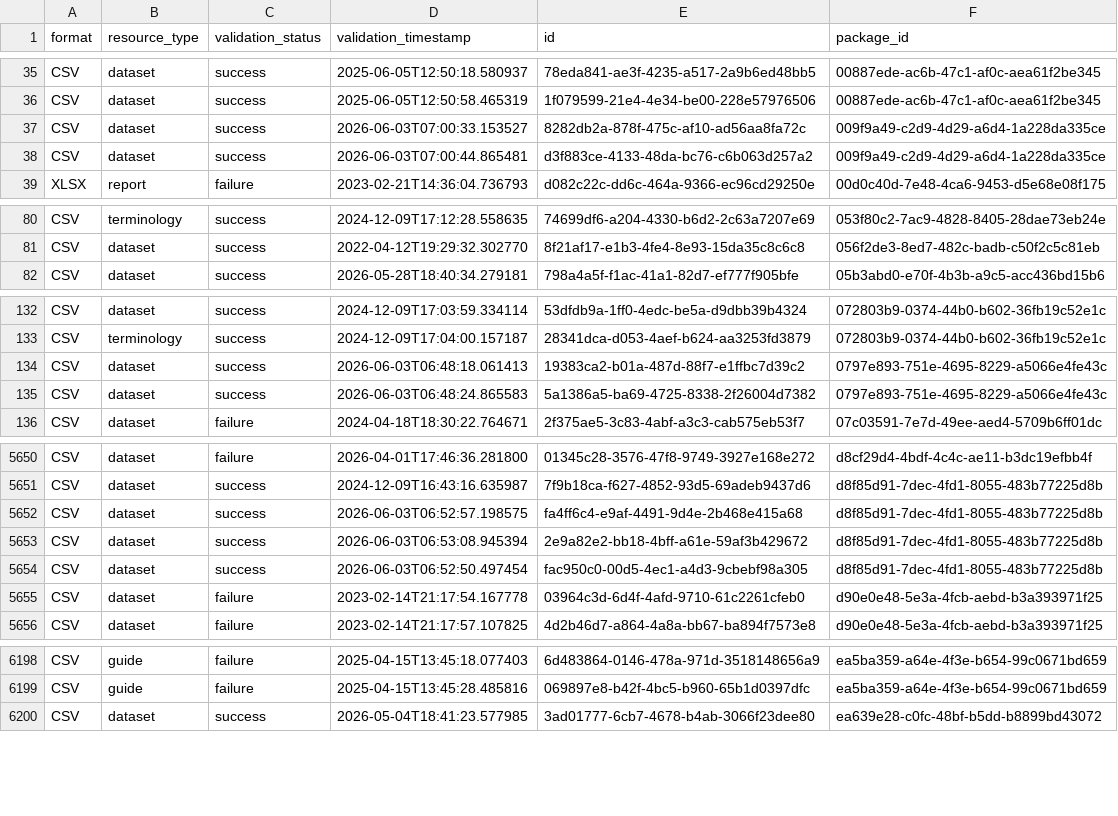
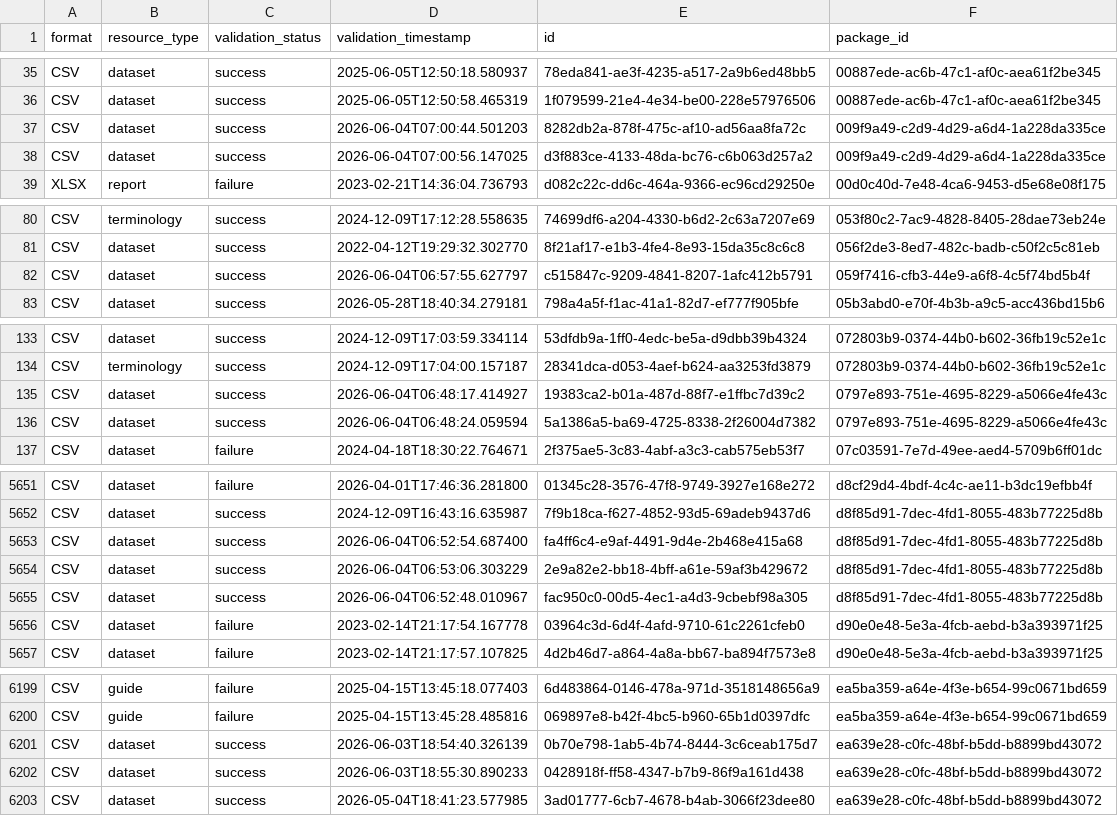
Before and after one commit to open-data/analytics-corporate-reporting, a CSV file: datastore_tracker/res_validation_status.csv, drawn as a sheet; only a part is shown, gaps mark what is left out; the diff covers the shown part only.

```diff
--- a/datastore_tracker/res_validation_status.csv
+++ b/datastore_tracker/res_validation_status.csv
@@ -36,4 +36,4 @@ CSV,dataset,success,2025-06-05T12:50:18.580937,78eda841-ae3f-4235-a517-2a9b6ed48
 CSV,dataset,success,2025-06-05T12:50:58.465319,1f079599-21e4-4e34-be00-228e57976506,00887ede-ac6b-47c1-af0c-aea61f2be345
-CSV,dataset,success,2026-06-03T07:00:33.153527,8282db2a-878f-475c-af10-ad56aa8fa72c,009f9a49-c2d9-4d29-a6d4-1a228da335ce
-CSV,dataset,success,2026-06-03T07:00:44.865481,d3f883ce-4133-48da-bc76-c6b063d257a2,009f9a49-c2d9-4d29-a6d4-1a228da335ce
+CSV,dataset,success,2026-06-04T07:00:44.501203,8282db2a-878f-475c-af10-ad56aa8fa72c,009f9a49-c2d9-4d29-a6d4-1a228da335ce
+CSV,dataset,success,2026-06-04T07:00:56.147025,d3f883ce-4133-48da-bc76-c6b063d257a2,009f9a49-c2d9-4d29-a6d4-1a228da335ce
 XLSX,report,failure,2023-02-21T14:36:04.736793,d082c22c-dd6c-464a-9366-ec96cd29250e,00d0c40d-7e48-4ca6-9453-d5e68e08f175
@@ -81,2 +81,3 @@ CSV,terminology,success,2024-12-09T17:12:28.558635,74699df6-a204-4330-b6d2-2c63a
 CSV,dataset,success,2022-04-12T19:29:32.302770,8f21af17-e1b3-4fe4-8e93-15da35c8c6c8,056f2de3-8ed7-482c-badb-c50f2c5c81eb
+CSV,dataset,success,2026-06-04T06:57:55.627797,c515847c-9209-4841-8207-1afc412b5791,059f7416-cfb3-44e9-a6f8-4c5f74bd5b4f
 CSV,dataset,success,2026-05-28T18:40:34.279181,798a4a5f-f1ac-41a1-82d7-ef777f905bfe,05b3abd0-e70f-4b3b-a9c5-acc436bd15b6
@@ -133,4 +134,4 @@ CSV,dataset,success,2024-12-09T17:03:59.334114,53dfdb9a-1ff0-4edc-be5a-d9dbb39b4
 CSV,terminology,success,2024-12-09T17:04:00.157187,28341dca-d053-4aef-b624-aa3253fd3879,072803b9-0374-44b0-b602-36fb19c52e1c
-CSV,dataset,success,2026-06-03T06:48:18.061413,19383ca2-b01a-487d-88f7-e1ffbc7d39c2,0797e893-751e-4695-8229-a5066e4fe43c
-CSV,dataset,success,2026-06-03T06:48:24.865583,5a1386a5-ba69-4725-8338-2f26004d7382,0797e893-751e-4695-8229-a5066e4fe43c
+CSV,dataset,success,2026-06-04T06:48:17.414927,19383ca2-b01a-487d-88f7-e1ffbc7d39c2,0797e893-751e-4695-8229-a5066e4fe43c
+CSV,dataset,success,2026-06-04T06:48:24.059594,5a1386a5-ba69-4725-8338-2f26004d7382,0797e893-751e-4695-8229-a5066e4fe43c
 CSV,dataset,failure,2024-04-18T18:30:22.764671,2f375ae5-3c83-4abf-a3c3-cab575eb53f7,07c03591-7e7d-49ee-aed4-5709b6ff01dc
@@ -5651,5 +5652,5 @@ CSV,dataset,failure,2026-04-01T17:46:36.281800,01345c28-3576-47f8-9749-3927e168e
 CSV,dataset,success,2024-12-09T16:43:16.635987,7f9b18ca-f627-4852-93d5-69adeb9437d6,d8f85d91-7dec-4fd1-8055-483b77225d8b
-CSV,dataset,success,2026-06-03T06:52:57.198575,fa4ff6c4-e9af-4491-9d4e-2b468e415a68,d8f85d91-7dec-4fd1-8055-483b77225d8b
-CSV,dataset,success,2026-06-03T06:53:08.945394,2e9a82e2-bb18-4bff-a61e-59af3b429672,d8f85d91-7dec-4fd1-8055-483b77225d8b
-CSV,dataset,success,2026-06-03T06:52:50.497454,fac950c0-00d5-4ec1-a4d3-9cbebf98a305,d8f85d91-7dec-4fd1-8055-483b77225d8b
+CSV,dataset,success,2026-06-04T06:52:54.687400,fa4ff6c4-e9af-4491-9d4e-2b468e415a68,d8f85d91-7dec-4fd1-8055-483b77225d8b
+CSV,dataset,success,2026-06-04T06:53:06.303229,2e9a82e2-bb18-4bff-a61e-59af3b429672,d8f85d91-7dec-4fd1-8055-483b77225d8b
+CSV,dataset,success,2026-06-04T06:52:48.010967,fac950c0-00d5-4ec1-a4d3-9cbebf98a305,d8f85d91-7dec-4fd1-8055-483b77225d8b
 CSV,dataset,failure,2023-02-14T21:17:54.167778,03964c3d-6d4f-4afd-9710-61c2261cfeb0,d90e0e48-5e3a-4fcb-aebd-b3a393971f25
@@ -6199,2 +6200,4 @@ CSV,guide,failure,2025-04-15T13:45:18.077403,6d483864-0146-478a-971d-3518148656a
 CSV,guide,failure,2025-04-15T13:45:28.485816,069897e8-b42f-4bc5-b960-65b1d0397dfc,ea5ba359-a64e-4f3e-b654-99c0671bd659
+CSV,dataset,success,2026-06-03T18:54:40.326139,0b70e798-1ab5-4b74-8444-3c6ceab175d7,ea639e28-c0fc-48bf-b5dd-b8899bd43072
+CSV,dataset,success,2026-06-03T18:55:30.890233,0428918f-ff58-4347-b7b9-86f9a161d438,ea639e28-c0fc-48bf-b5dd-b8899bd43072
 CSV,dataset,success,2026-05-04T18:41:23.577985,3ad01777-6cb7-4678-b4ab-3066f23dee80,ea639e28-c0fc-48bf-b5dd-b8899bd43072
```
Also changed, not shown: 22 edited cells elsewhere in this file, datastore_tracker/DS_num_tracker.csv, datastore_tracker/ds-dictionary-use.csv, 7 other files.
